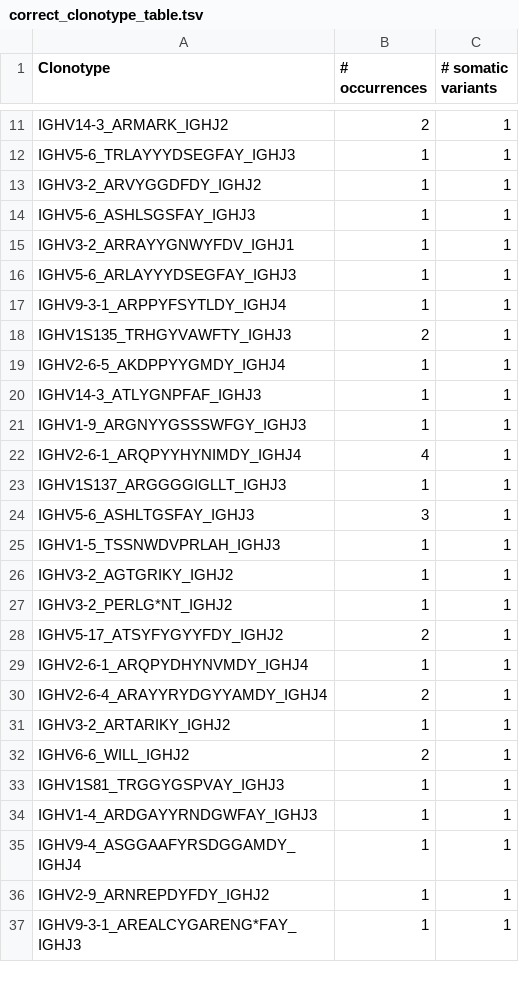
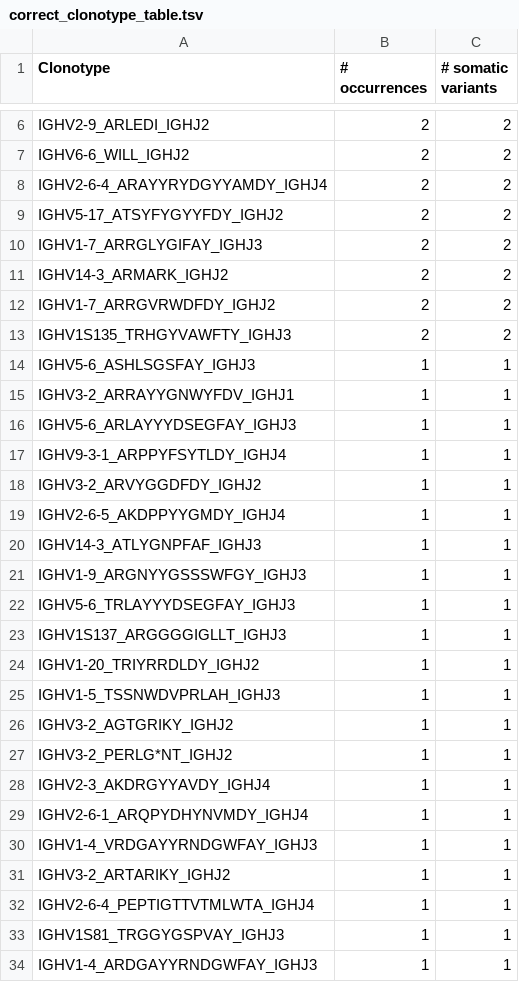
Before and after one commit to sevya/ErrorX-Viewer, a TSV file: unit_test/correct_clonotype_table.tsv, drawn as a sheet; only a part is shown, gaps mark what is left out; the shorter side is filled out with more unchanged rows; removed rows and columns are numbered as before the commit, all else as after; the diff covers the shown part only; the diff names each change by its address in the sheet, - before the commit and + after, or states it on an @@ line.

```diff
--- a/unit_test/correct_clonotype_table.tsv
+++ b/unit_test/correct_clonotype_table.tsv
+row 6: IGHV2-9_ARLEDI_IGHJ2 | 2 | 2
+row 7: IGHV6-6_WILL_IGHJ2 | 2 | 2
+row 8: IGHV2-6-4_ARAYYRYDGYYAMDY_IGHJ4 | 2 | 2
+row 9: IGHV5-17_ATSYFYGYYFDY_IGHJ2 | 2 | 2
+row 10: IGHV1-7_ARRGLYGIFAY_IGHJ3 | 2 | 2
-C11 (# somatic variants): 1
+C11 (# somatic variants): 2
+row 12: IGHV1-7_ARRGVRWDFDY_IGHJ2 | 2 | 2
+row 13: IGHV1S135_TRHGYVAWFTY_IGHJ3 | 2 | 2
-row 18: IGHV1S135_TRHGYVAWFTY_IGHJ3 | 2 | 1
@@ row 13 moved to row 18: IGHV3-2_ARVYGGDFDY_IGHJ2 @@
-row 22: IGHV2-6-1_ARQPYYHYNIMDY_IGHJ4 | 4 | 1
@@ row 12 moved to row 22: IGHV5-6_TRLAYYYDSEGFAY_IGHJ3 @@
-row 24: IGHV5-6_ASHLTGSFAY_IGHJ3 | 3 | 1
@@ row 10 moved to row 24: IGHV1-20_TRIYRRDLDY_IGHJ2 @@
-row 28: IGHV5-17_ATSYFYGYYFDY_IGHJ2 | 2 | 1
@@ row 9 moved to row 28: IGHV2-3_AKDRGYYAVDY_IGHJ4 @@
-row 30: IGHV2-6-4_ARAYYRYDGYYAMDY_IGHJ4 | 2 | 1
@@ row 8 moved to row 30: IGHV1-4_VRDGAYYRNDGWFAY_IGHJ3 @@
-row 32: IGHV6-6_WILL_IGHJ2 | 2 | 1
@@ row 7 moved to row 32: IGHV2-6-4_PEPTIGTTVTMLWTA_IGHJ4 @@
```
Also changed, not shown: 3 added rows, 6 removed rows, 2 moved rows and 2 edited cells elsewhere in this file, unit_test/correct_table_long.tsv, 31 other files.
